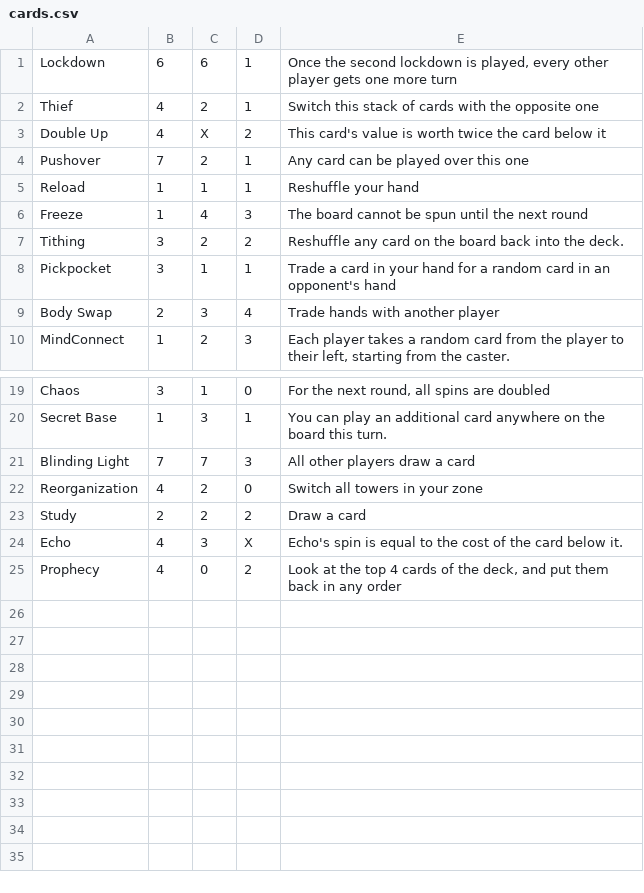
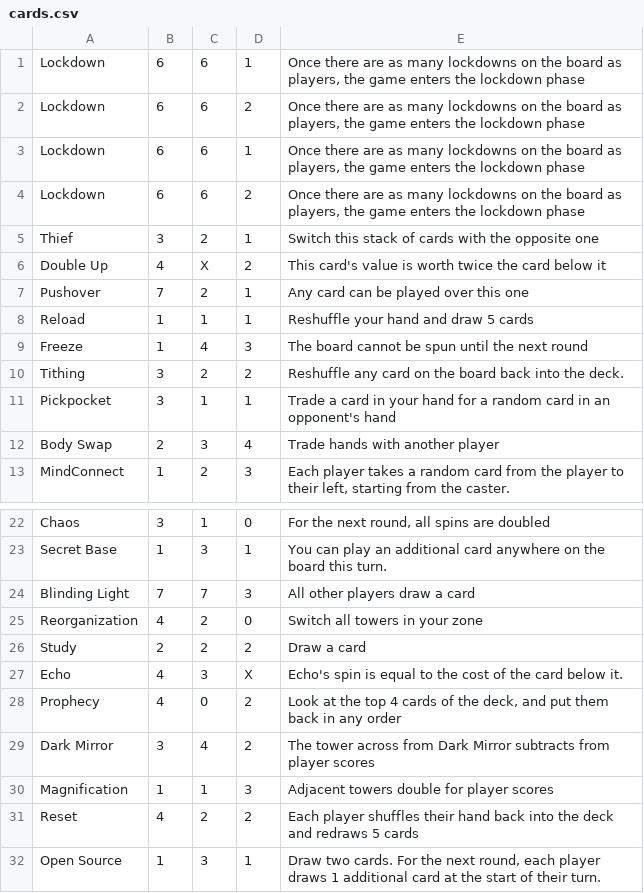
Before and after one commit to DasAlvarp/Fatespinner, a CSV file: cards.csv, drawn as a sheet; only a part is shown, gaps mark what is left out.

Commit message:
New cards, lockdowns, blanaces

```diff
--- a/cards.csv
+++ b/cards.csv
@@ -1,6 +1,9 @@
-Lockdown;6;6;1;Once the second lockdown is played, every other player gets one more turn
-Thief;4;2;1;Switch this stack of cards with the opposite one
+Lockdown;6;6;1;Once there are as many lockdowns on the board as players, the game enters the lockdown phase
+Lockdown;6;6;2;Once there are as many lockdowns on the board as players, the game enters the lockdown phase
+Lockdown;6;6;1;Once there are as many lockdowns on the board as players, the game enters the lockdown phase
+Lockdown;6;6;2;Once there are as many lockdowns on the board as players, the game enters the lockdown phase
+Thief;3;2;1;Switch this stack of cards with the opposite one
 Double Up;4;X;2;This card's value is worth twice the card below it
 Pushover;7;2;1;Any card can be played over this one
-Reload;1;1;1;Reshuffle your hand
+Reload;1;1;1;Reshuffle your hand and draw 5 cards
 Freeze;1;4;3;The board cannot be spun until the next round
@@ -25 +28,5 @@ Echo;4;3;X;Echo's spin is equal to the cost of the card below it.
 Prophecy;4;0;2;Look at the top 4 cards of the deck, and put them back in any order
+Dark Mirror;3;4;2;The tower across from Dark Mirror subtracts from player scores
+Magnification;1;1;3;Adjacent towers double for player scores
+Reset;4;2;2;Each player shuffles their hand back into the deck and redraws 5 cards
+Open Source;1;3;1;Draw two cards. For the next round, each player draws 1 additional card at the start of their turn.
```
